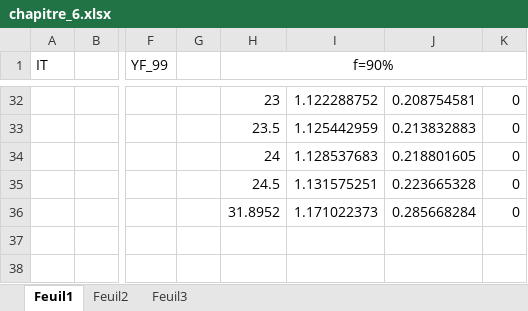
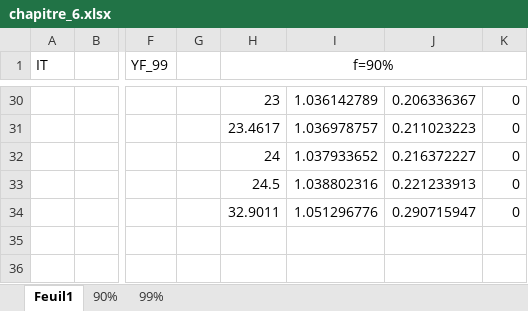
Before and after one commit to Kayalona/assemblage_boulonne, an Excel workbook: fichier_Ramzi/chapitre_6.xlsx, sheet Feuil1, drawn as a sheet; only a part is shown, gaps mark what is left out; values as stored, in another font and other column widths than the file's, no borders; charts and pictures not drawn; addresses are those after the commit; the diff covers the shown part only; the diff names each change by its address in the sheet, - before the commit and + after, or states it on an @@ line.

```diff
--- a/fichier_Ramzi/chapitre_6.xlsx (sheet Feuil1)
+++ b/fichier_Ramzi/chapitre_6.xlsx (sheet Feuil1)
-sheet tab: Feuil2
+sheet tab: 90%
-sheet tab: Feuil3
+sheet tab: 99%
-I30: 1.122288752
+I30: 1.036142789
-J30: 0.208754581
+J30: 0.206336367
-H31 (f=90%): 23.5
+H31 (f=90%): 23.4617
-I31: 1.125442959
+I31: 1.036978757
-J31: 0.213832883
+J31: 0.211023223
-I32: 1.128537683
+I32: 1.037933652
-J32: 0.218801605
+J32: 0.216372227
-I33: 1.131575251
+I33: 1.038802316
-J33: 0.223665328
+J33: 0.221233913
-H34 (f=90%): 31.8952
+H34 (f=90%): 32.9011
-I34: 1.171022373
+I34: 1.051296776
-J34: 0.285668284
+J34: 0.290715947
```
Also changed, not shown: 8 added rows, 10 removed rows, 71 edited cells and cell formats elsewhere in this sheet, sheet 99%, sheet 90%, formulas that keep their value, charts or pictures, Classeur1.xlsx, 4 other files.
